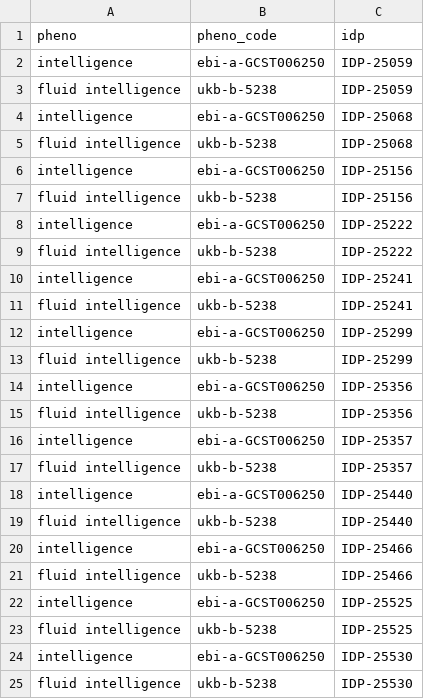
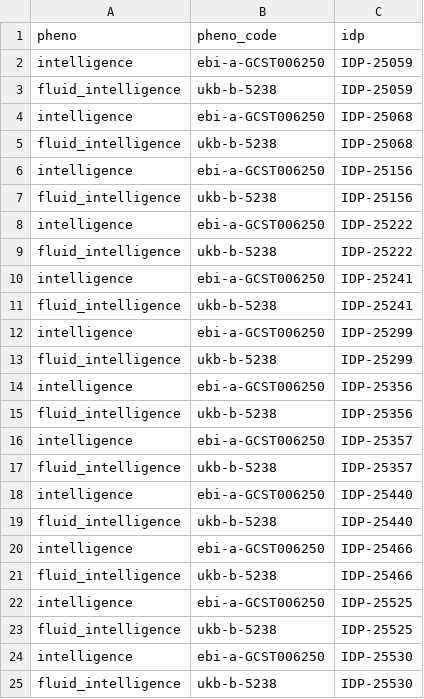
Before and after one commit to liangyy/ukb_idp_genetic_arch, a TSV file: misc_data/imagexcan_round_1.fintel.dmri.signif.tsv, drawn as a sheet.

```diff
--- a/misc_data/imagexcan_round_1.fintel.dmri.signif.tsv
+++ b/misc_data/imagexcan_round_1.fintel.dmri.signif.tsv
@@ -2,24 +2,24 @@ pheno	pheno_code	idp
 intelligence	ebi-a-GCST006250	IDP-25059
-fluid intelligence	ukb-b-5238	IDP-25059
+fluid_intelligence	ukb-b-5238	IDP-25059
 intelligence	ebi-a-GCST006250	IDP-25068
-fluid intelligence	ukb-b-5238	IDP-25068
+fluid_intelligence	ukb-b-5238	IDP-25068
 intelligence	ebi-a-GCST006250	IDP-25156
-fluid intelligence	ukb-b-5238	IDP-25156
+fluid_intelligence	ukb-b-5238	IDP-25156
 intelligence	ebi-a-GCST006250	IDP-25222
-fluid intelligence	ukb-b-5238	IDP-25222
+fluid_intelligence	ukb-b-5238	IDP-25222
 intelligence	ebi-a-GCST006250	IDP-25241
-fluid intelligence	ukb-b-5238	IDP-25241
+fluid_intelligence	ukb-b-5238	IDP-25241
 intelligence	ebi-a-GCST006250	IDP-25299
-fluid intelligence	ukb-b-5238	IDP-25299
+fluid_intelligence	ukb-b-5238	IDP-25299
 intelligence	ebi-a-GCST006250	IDP-25356
-fluid intelligence	ukb-b-5238	IDP-25356
+fluid_intelligence	ukb-b-5238	IDP-25356
 intelligence	ebi-a-GCST006250	IDP-25357
-fluid intelligence	ukb-b-5238	IDP-25357
+fluid_intelligence	ukb-b-5238	IDP-25357
 intelligence	ebi-a-GCST006250	IDP-25440
-fluid intelligence	ukb-b-5238	IDP-25440
+fluid_intelligence	ukb-b-5238	IDP-25440
 intelligence	ebi-a-GCST006250	IDP-25466
-fluid intelligence	ukb-b-5238	IDP-25466
+fluid_intelligence	ukb-b-5238	IDP-25466
 intelligence	ebi-a-GCST006250	IDP-25525
-fluid intelligence	ukb-b-5238	IDP-25525
+fluid_intelligence	ukb-b-5238	IDP-25525
 intelligence	ebi-a-GCST006250	IDP-25530
-fluid intelligence	ukb-b-5238	IDP-25530
+fluid_intelligence	ukb-b-5238	IDP-25530
```
Also changed, not shown: misc_data/imagexcan_round_1.fintel.t1.signif.tsv.
